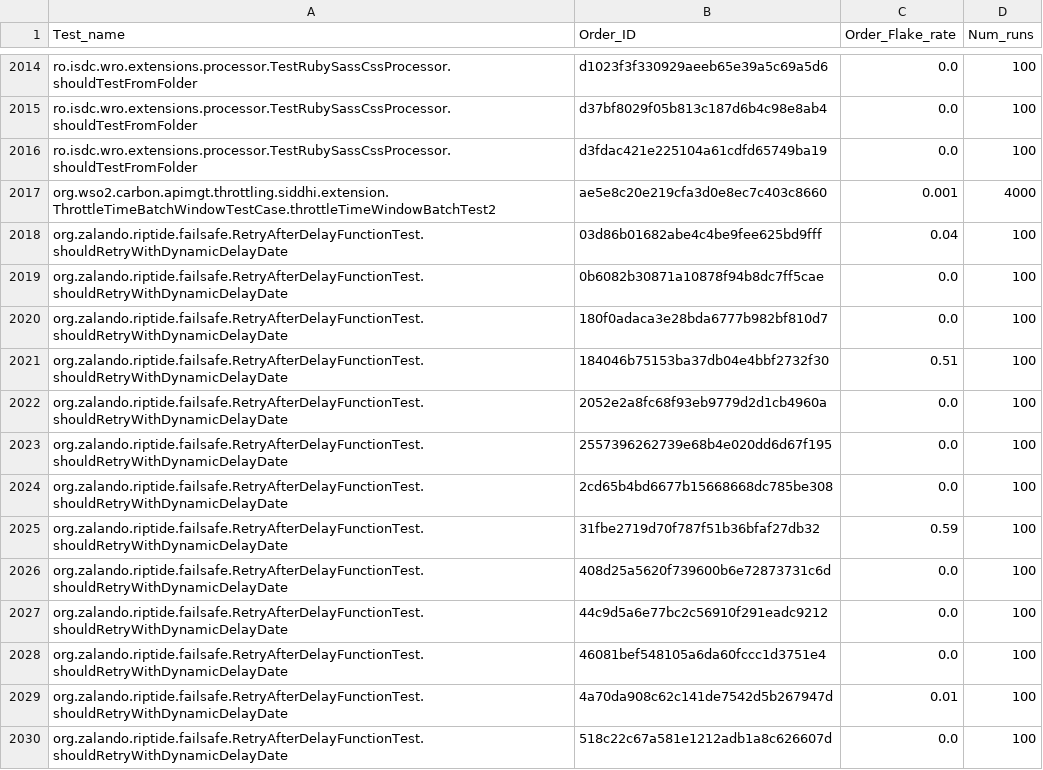
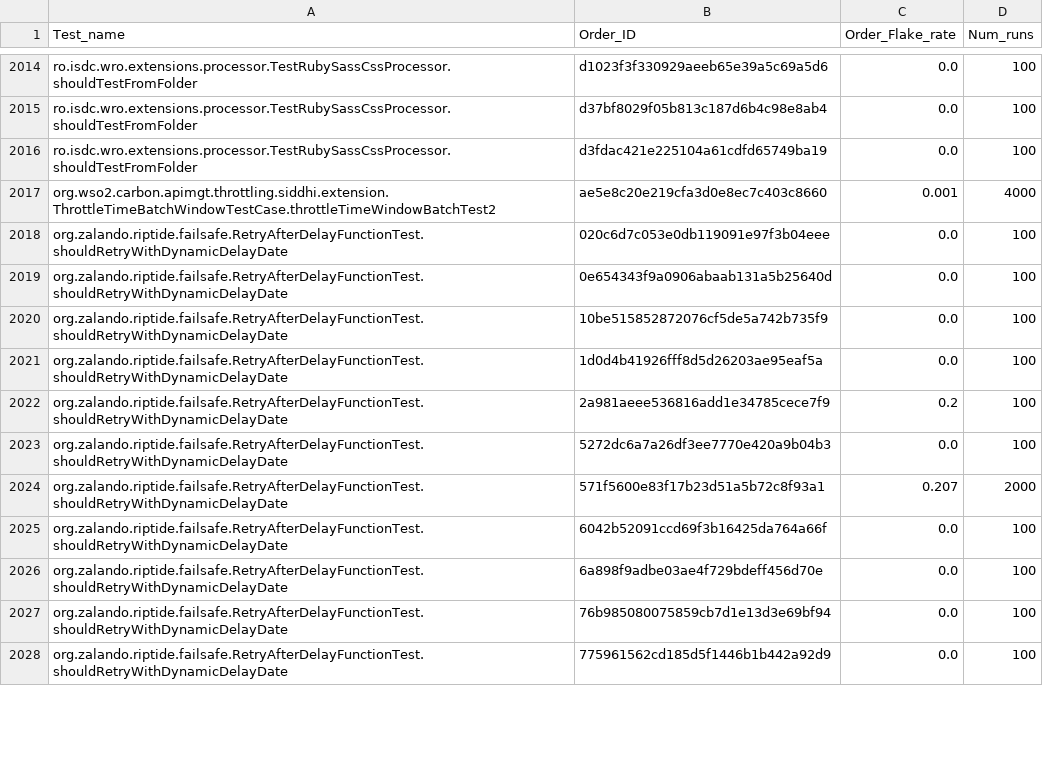
Before and after one commit to TestingResearchIllinois/rerunning-no-tests, a CSV file: azure-data/rq-data/flake-rate-per-test-order/flaky-rate-per-test-order-simplified.csv, drawn as a sheet; only a part is shown, gaps mark what is left out; the diff covers the shown part only.

```diff
--- a/azure-data/rq-data/flake-rate-per-test-order/flaky-rate-per-test-order-simplified.csv
+++ b/azure-data/rq-data/flake-rate-per-test-order/flaky-rate-per-test-order-simplified.csv
@@ -2017,14 +2017,12 @@ ro.isdc.wro.extensions.processor.TestRubySassCssProcessor.shouldTestFromFolder,d
 org.wso2.carbon.apimgt.throttling.siddhi.extension.ThrottleTimeBatchWindowTestCase.throttleTimeWindowBatchTest2,ae5e8c20e219cfa3d0e8ec7c403c8660,0.001,4000
-org.zalando.riptide.failsafe.RetryAfterDelayFunctionTest.shouldRetryWithDynamicDelayDate,03d86b01682abe4c4be9fee625bd9fff,0.04,100
-org.zalando.riptide.failsafe.RetryAfterDelayFunctionTest.shouldRetryWithDynamicDelayDate,0b6082b30871a10878f94b8dc7ff5cae,0.0,100
-org.zalando.riptide.failsafe.RetryAfterDelayFunctionTest.shouldRetryWithDynamicDelayDate,180f0adaca3e28bda6777b982bf810d7,0.0,100
-org.zalando.riptide.failsafe.RetryAfterDelayFunctionTest.shouldRetryWithDynamicDelayDate,184046b75153ba37db04e4bbf2732f30,0.51,100
-org.zalando.riptide.failsafe.RetryAfterDelayFunctionTest.shouldRetryWithDynamicDelayDate,2052e2a8fc68f93eb9779d2d1cb4960a,0.0,100
-org.zalando.riptide.failsafe.RetryAfterDelayFunctionTest.shouldRetryWithDynamicDelayDate,2557396262739e68b4e020dd6d67f195,0.0,100
-org.zalando.riptide.failsafe.RetryAfterDelayFunctionTest.shouldRetryWithDynamicDelayDate,2cd65b4bd6677b15668668dc785be308,0.0,100
-org.zalando.riptide.failsafe.RetryAfterDelayFunctionTest.shouldRetryWithDynamicDelayDate,31fbe2719d70f787f51b36bfaf27db32,0.59,100
-org.zalando.riptide.failsafe.RetryAfterDelayFunctionTest.shouldRetryWithDynamicDelayDate,408d25a5620f739600b6e72873731c6d,0.0,100
-org.zalando.riptide.failsafe.RetryAfterDelayFunctionTest.shouldRetryWithDynamicDelayDate,44c9d5a6e77bc2c56910f291eadc9212,0.0,100
-org.zalando.riptide.failsafe.RetryAfterDelayFunctionTest.shouldRetryWithDynamicDelayDate,46081bef548105a6da60fccc1d3751e4,0.0,100
-org.zalando.riptide.failsafe.RetryAfterDelayFunctionTest.shouldRetryWithDynamicDelayDate,4a70da908c62c141de7542d5b267947d,0.01,100
-org.zalando.riptide.failsafe.RetryAfterDelayFunctionTest.shouldRetryWithDynamicDelayDate,518c22c67a581e1212adb1a8c626607d,0.0,100
+org.zalando.riptide.failsafe.RetryAfterDelayFunctionTest.shouldRetryWithDynamicDelayDate,020c6d7c053e0db119091e97f3b04eee,0.0,100
+org.zalando.riptide.failsafe.RetryAfterDelayFunctionTest.shouldRetryWithDynamicDelayDate,0e654343f9a0906abaab131a5b25640d,0.0,100
+org.zalando.riptide.failsafe.RetryAfterDelayFunctionTest.shouldRetryWithDynamicDelayDate,10be515852872076cf5de5a742b735f9,0.0,100
+org.zalando.riptide.failsafe.RetryAfterDelayFunctionTest.shouldRetryWithDynamicDelayDate,1d0d4b41926fff8d5d26203ae95eaf5a,0.0,100
+org.zalando.riptide.failsafe.RetryAfterDelayFunctionTest.shouldRetryWithDynamicDelayDate,2a981aeee536816add1e34785cece7f9,0.2,100
+org.zalando.riptide.failsafe.RetryAfterDelayFunctionTest.shouldRetryWithDynamicDelayDate,5272dc6a7a26df3ee7770e420a9b04b3,0.0,100
+org.zalando.riptide.failsafe.RetryAfterDelayFunctionTest.shouldRetryWithDynamicDelayDate,571f5600e83f17b23d51a5b72c8f93a1,0.207,2000
+org.zalando.riptide.failsafe.RetryAfterDelayFunctionTest.shouldRetryWithDynamicDelayDate,6042b52091ccd69f3b16425da764a66f,0.0,100
+org.zalando.riptide.failsafe.RetryAfterDelayFunctionTest.shouldRetryWithDynamicDelayDate,6a898f9adbe03ae4f729bdeff456d70e,0.0,100
+org.zalando.riptide.failsafe.RetryAfterDelayFunctionTest.shouldRetryWithDynamicDelayDate,76b985080075859cb7d1e13d3e69bf94,0.0,100
+org.zalando.riptide.failsafe.RetryAfterDelayFunctionTest.shouldRetryWithDynamicDelayDate,775961562cd185d5f1446b1b442a92d9,0.0,100
```
Also changed, not shown: 10 removed rows and 12 edited cells elsewhere in this file, azure-data/all_tests_combined/test-summaries/flaky-filtered-prefix.csv, azure-data/rq-data/flake-rate-per-test-order/flaky-rate-per-test-order-full.csv, 5 other files.
